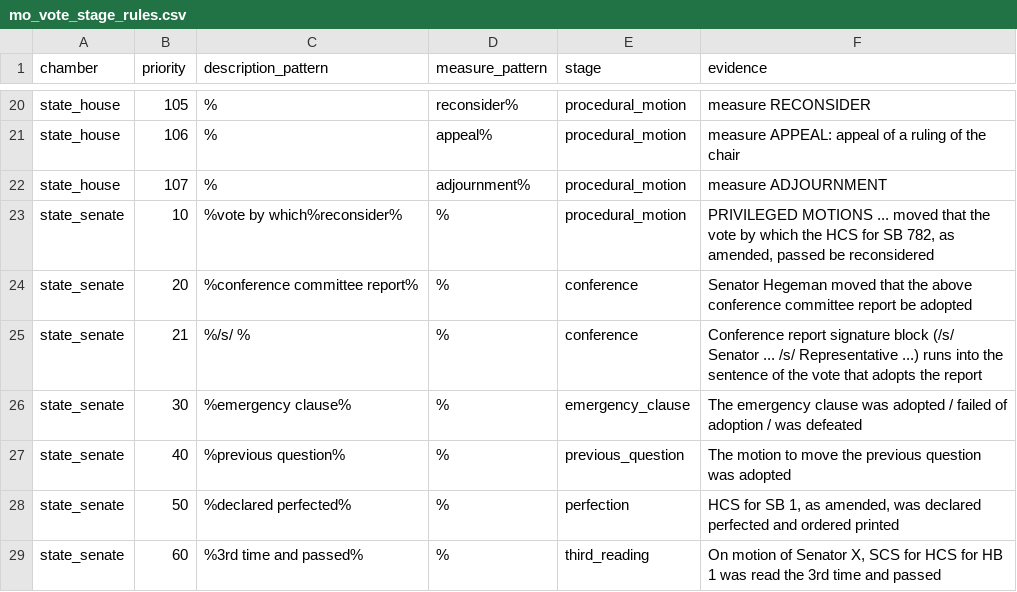
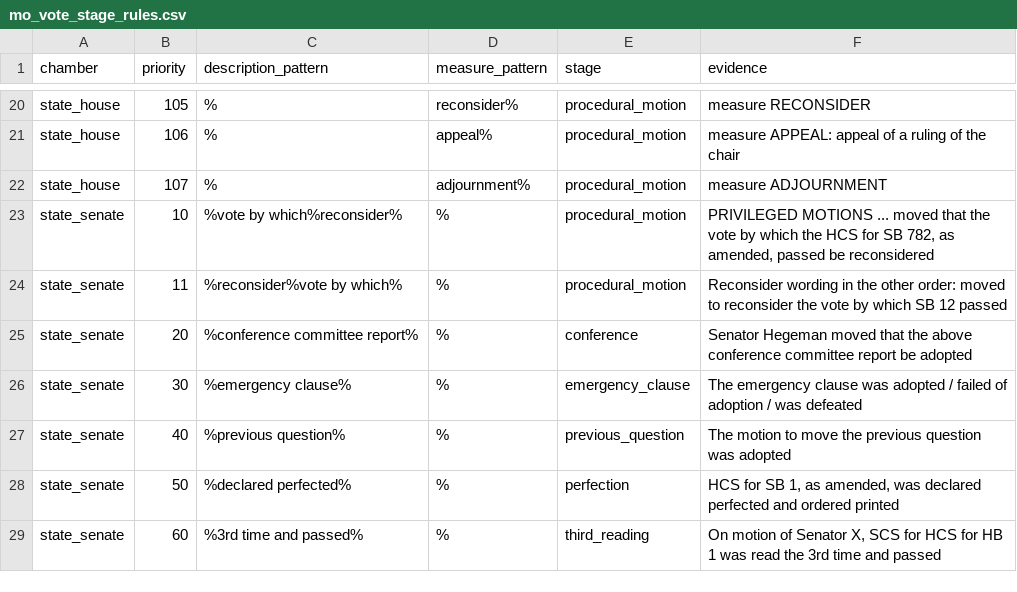
Before and after one commit to akettmann/missouri_gov_feed, a CSV file: dbt/seeds/mo_vote_stage_rules.csv, drawn as a sheet; only a part is shown, gaps mark what is left out; the diff covers the shown part only.

```diff
--- a/dbt/seeds/mo_vote_stage_rules.csv
+++ b/dbt/seeds/mo_vote_stage_rules.csv
@@ -23,4 +23,4 @@ state_house,107,%,adjournment%,procedural_motion,"measure ADJOURNMENT"
 state_senate,10,%vote by which%reconsider%,%,procedural_motion,"PRIVILEGED MOTIONS ... moved that the vote by which the HCS for SB 782, as amended, passed be reconsidered"
+state_senate,11,%reconsider%vote by which%,%,procedural_motion,"Reconsider wording in the other order: moved to reconsider the vote by which SB 12 passed"
 state_senate,20,%conference committee report%,%,conference,"Senator Hegeman moved that the above conference committee report be adopted"
-state_senate,21,%/s/ %,%,conference,"Conference report signature block (/s/ Senator ... /s/ Representative ...) runs into the sentence of the vote that adopts the report"
 state_senate,30,%emergency clause%,%,emergency_clause,"The emergency clause was adopted / failed of adoption / was defeated"
```
Also changed, not shown: 19 added rows and 3 edited cells elsewhere in this file, dbt/seeds/mo_vote_stage_examples.csv, 2 other files.
